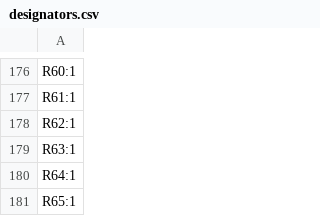
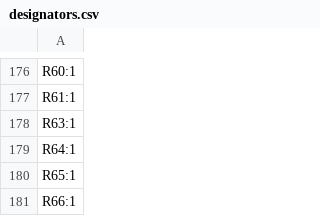
Before and after one commit to y-suyama/FT2232H_EVB, a CSV file: production/designators.csv, drawn as a sheet; only a part is shown, gaps mark what is left out; the shorter side is filled out with more unchanged rows; the diff names each change by its address in the sheet, - before the commit and + after, or states it on an @@ line.

```diff
--- a/production/designators.csv
+++ b/production/designators.csv
-row 178: R62:1
```
Also changed, not shown: production/bom.csv, production/positions.csv, 20 other files.
